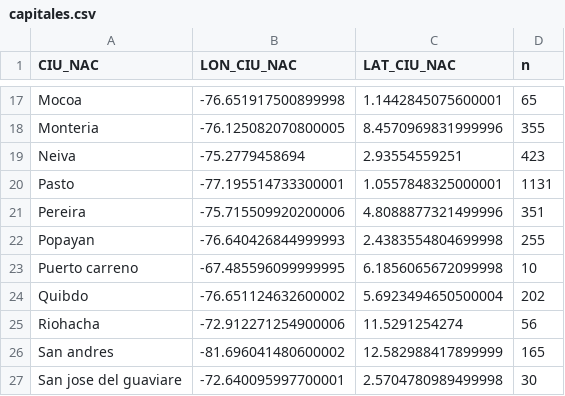
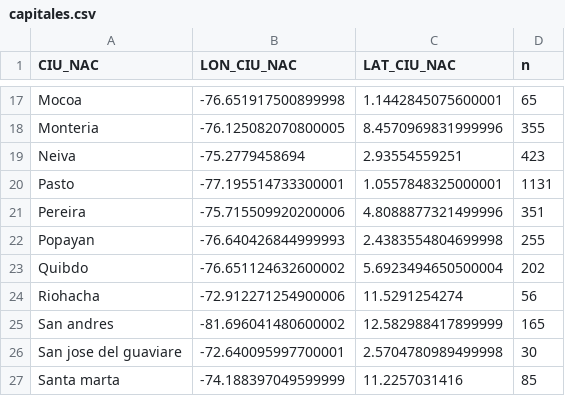
Before and after one commit to estadisticaun/Softwares, a CSV file: capitales.csv, drawn as a sheet; only a part is shown, gaps mark what is left out; the shorter side is filled out with more unchanged rows.

```diff
--- a/capitales.csv
+++ b/capitales.csv
@@ -22,3 +22,2 @@
 "Popayan","-76.640426844999993","2.4383554804699998",255
-"Puerto carreno","-67.485596099999995","6.1856065672099998",10
 "Quibdo","-76.651124632600002","5.6923494650500004",202
```
Also changed, not shown: municipios.csv, 39 other files.
